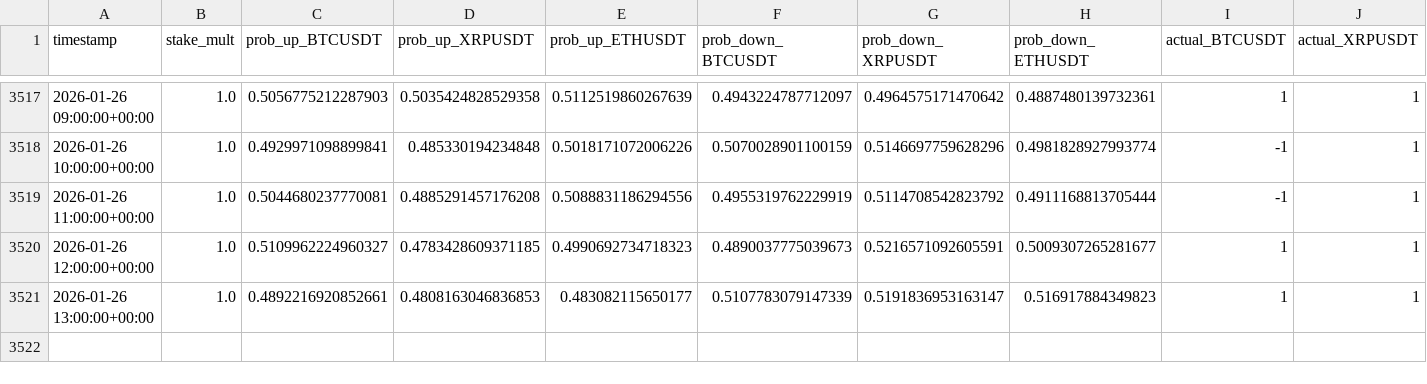
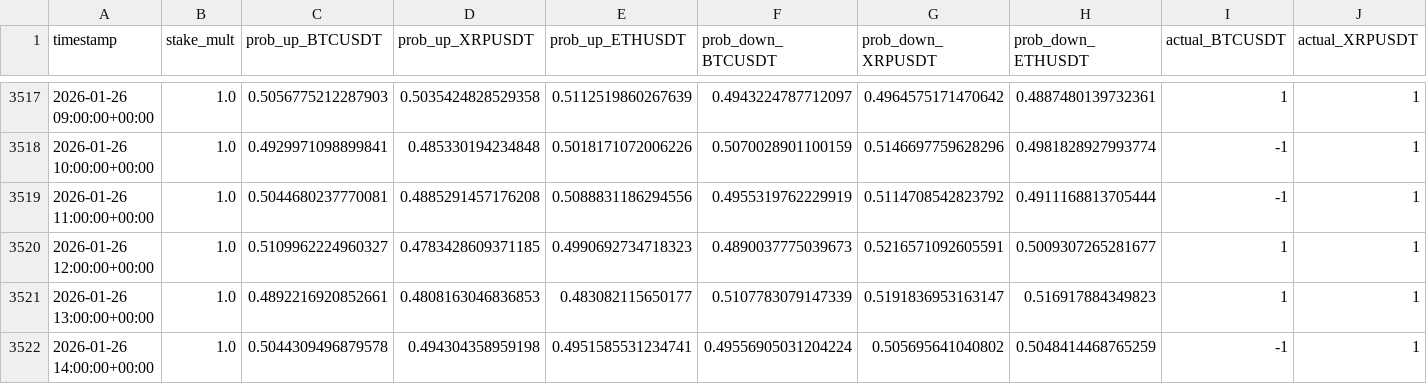
Before and after one commit to mtumalan/csvreader, a CSV file: data/results.csv, drawn as a sheet; only a part is shown, gaps mark what is left out; rows hold the shown columns only; the diff names each change by its address in the sheet, - before the commit and + after, or states it on an @@ line.

Commit message:
auto: append results up to 2026-01-26 18:03:11 UTC

```diff
--- a/data/results.csv
+++ b/data/results.csv
+row 3522: 2026-01-26 14:00:00+00:00 | 1.0 | 0.5044309496879578 | 0.494304358959198 | 0.4951585531234741 | 0.49556905031204224 | 0.505695641040802 | 0.5048414468765259 | -1 | 1
```
